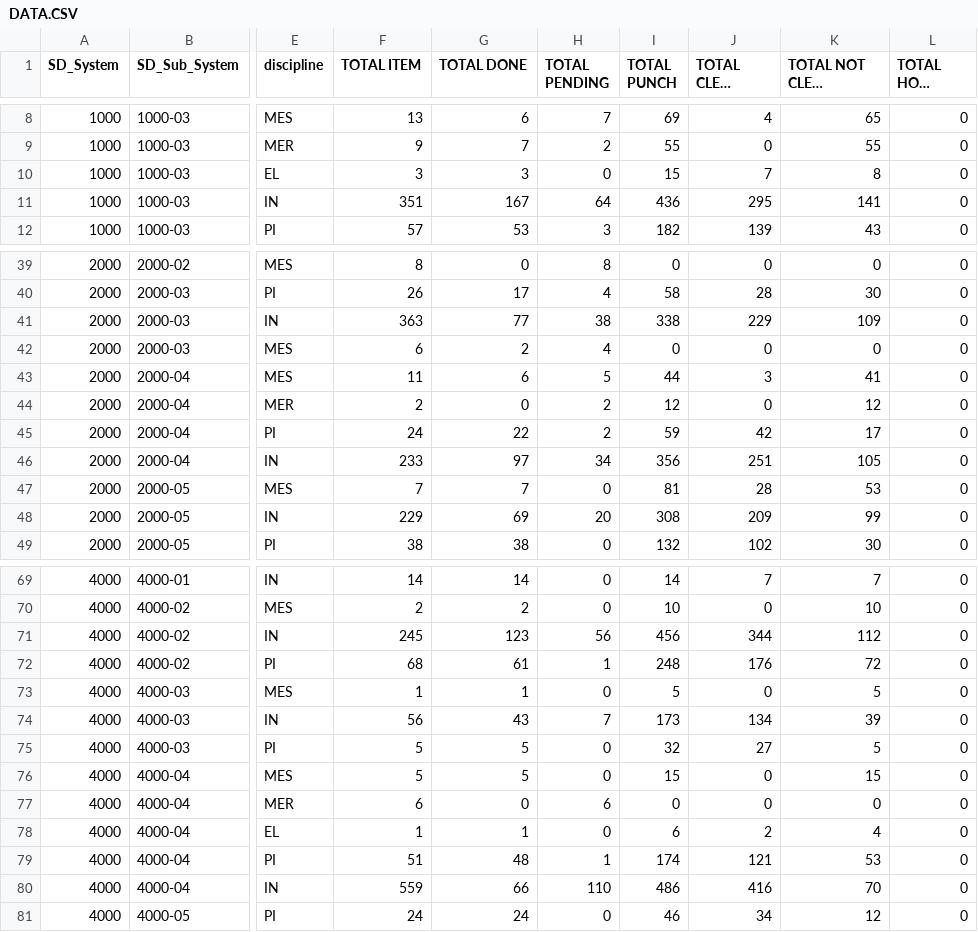
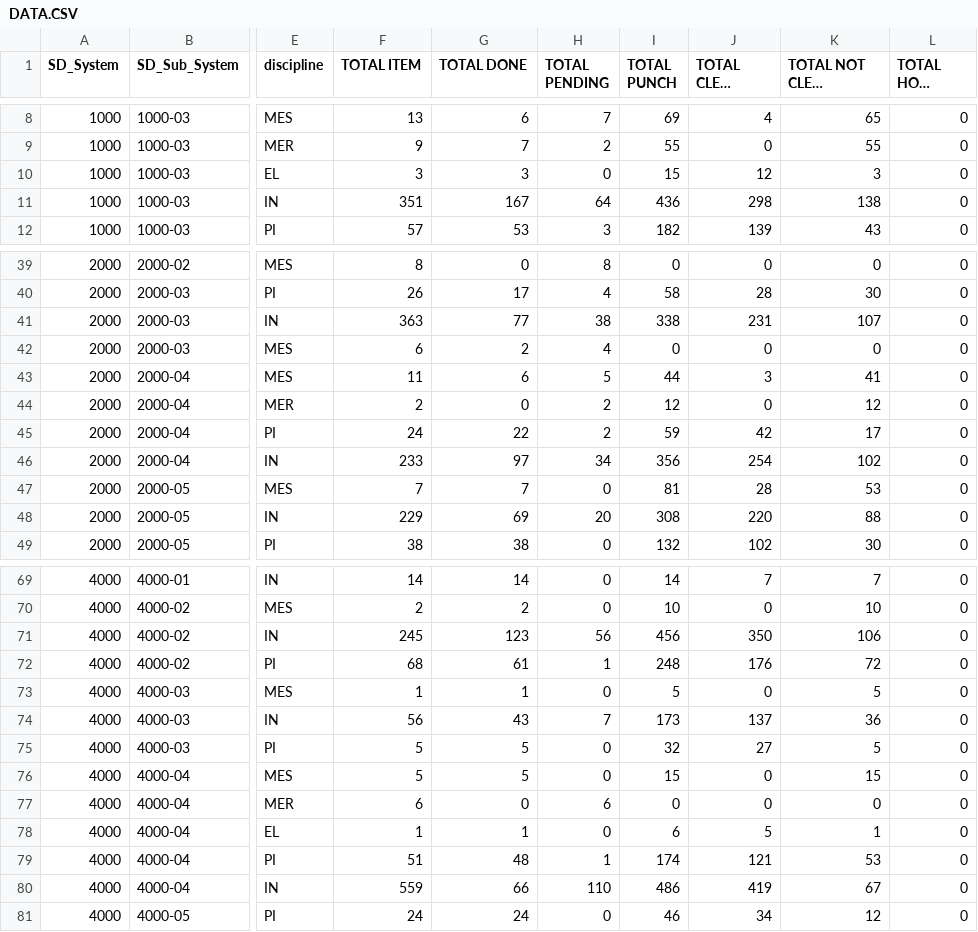
Before and after one commit to akarimvand/SAPRA2, a CSV file: dbcsv/DATA.CSV, drawn as a sheet; only a part is shown, gaps mark what is left out; long unchanged cells end in …; the diff covers the shown part only; the diff names each change by its address in the sheet, - before the commit and + after, or states it on an @@ line.

Commit message:
Upload DATA.CSV by H.Poursalahshouri on SMP-QC-D01645 at 2026-01-06 16:49:11

```diff
--- a/dbcsv/DATA.CSV
+++ b/dbcsv/DATA.CSV
-J10 (TOTAL CLEAR PUNCH): 7
+J10 (TOTAL CLEAR PUNCH): 12
-K10 (TOTAL NOT CLEAR PUNCH): 8
+K10 (TOTAL NOT CLEAR PUNCH): 3
-J11 (TOTAL CLEAR PUNCH): 295
+J11 (TOTAL CLEAR PUNCH): 298
-K11 (TOTAL NOT CLEAR PUNCH): 141
+K11 (TOTAL NOT CLEAR PUNCH): 138
-J41 (TOTAL CLEAR PUNCH): 229
+J41 (TOTAL CLEAR PUNCH): 231
-K41 (TOTAL NOT CLEAR PUNCH): 109
+K41 (TOTAL NOT CLEAR PUNCH): 107
-J46 (TOTAL CLEAR PUNCH): 251
+J46 (TOTAL CLEAR PUNCH): 254
-K46 (TOTAL NOT CLEAR PUNCH): 105
+K46 (TOTAL NOT CLEAR PUNCH): 102
-J48 (TOTAL CLEAR PUNCH): 209
+J48 (TOTAL CLEAR PUNCH): 220
-K48 (TOTAL NOT CLEAR PUNCH): 99
+K48 (TOTAL NOT CLEAR PUNCH): 88
-J71 (TOTAL CLEAR PUNCH): 344
+J71 (TOTAL CLEAR PUNCH): 350
-K71 (TOTAL NOT CLEAR PUNCH): 112
+K71 (TOTAL NOT CLEAR PUNCH): 106
-J74 (TOTAL CLEAR PUNCH): 134
+J74 (TOTAL CLEAR PUNCH): 137
-K74 (TOTAL NOT CLEAR PUNCH): 39
+K74 (TOTAL NOT CLEAR PUNCH): 36
-J78 (TOTAL CLEAR PUNCH): 2
+J78 (TOTAL CLEAR PUNCH): 5
-K78 (TOTAL NOT CLEAR PUNCH): 4
+K78 (TOTAL NOT CLEAR PUNCH): 1
-J80 (TOTAL CLEAR PUNCH): 416
+J80 (TOTAL CLEAR PUNCH): 419
-K80 (TOTAL NOT CLEAR PUNCH): 70
+K80 (TOTAL NOT CLEAR PUNCH): 67
```
Also changed, not shown: 20 edited cells elsewhere in this file.
